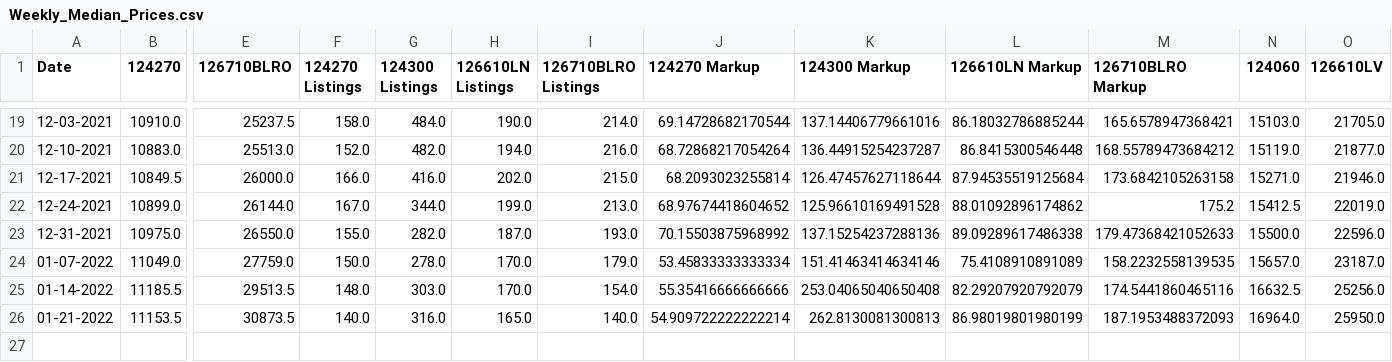
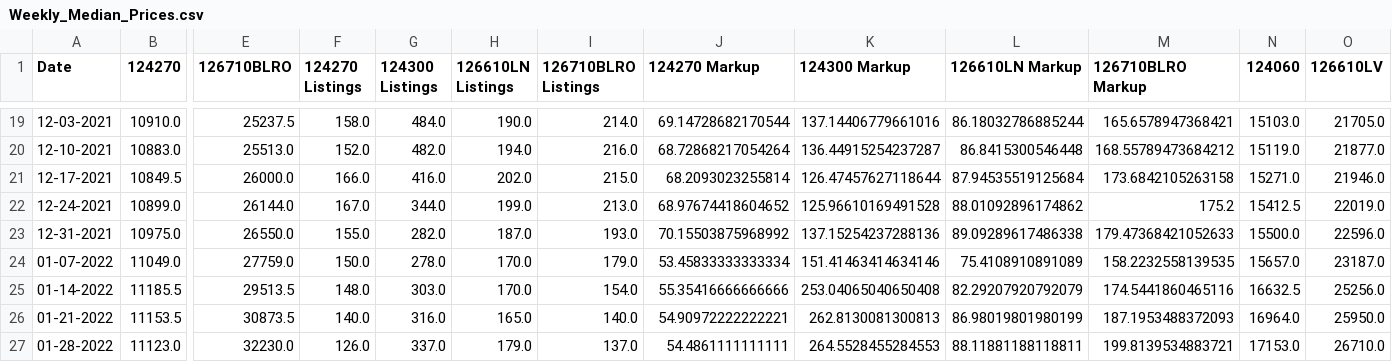
Before and after one commit to bobbypine/Rolex, a CSV file: Prices/Weekly_Median_Prices.csv, drawn as a sheet; only a part is shown, gaps mark what is left out; rows hold the shown columns only; the diff names each change by its address in the sheet, - before the commit and + after, or states it on an @@ line.

Commit message:
Pricing Updates

```diff
--- a/Prices/Weekly_Median_Prices.csv
+++ b/Prices/Weekly_Median_Prices.csv
-J26 (124270 Markup): 54.909722222222214
+J26 (124270 Markup): 54.90972222222221
+row 27: 01-28-2022 | 11123.0 | 32230.0 | 126.0 | 337.0 | 179.0 | 137.0 | 54.4861111111111 | 264.5528455284553 | 88.11881188118811 | 199.8139534883721 | 17153.0 | 26710.0
```
